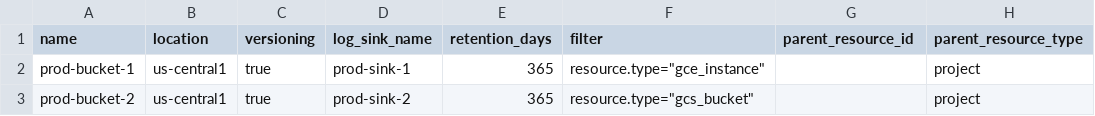
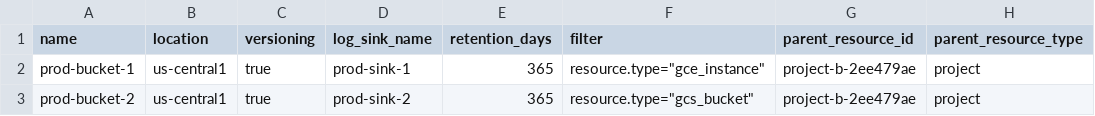
Before and after one commit to Avantika-123-ps/s-p_codes, a CSV file: envs/prod/buckets.csv, drawn as a sheet.

Commit message:
bucket-test

```diff
--- a/envs/prod/buckets.csv
+++ b/envs/prod/buckets.csv
@@ -1,3 +1,3 @@
 name,location,versioning,log_sink_name,retention_days,filter,parent_resource_id,parent_resource_type
-prod-bucket-1,us-central1,true,prod-sink-1,365,"resource.type=""gce_instance""",,project
-prod-bucket-2,us-central1,true,prod-sink-2,365,"resource.type=""gcs_bucket""",,project
+prod-bucket-1,us-central1,true,prod-sink-1,365,"resource.type=""gce_instance""",project-b-2ee479ae,project
+prod-bucket-2,us-central1,true,prod-sink-2,365,"resource.type=""gcs_bucket""",project-b-2ee479ae,project
```
Also changed, not shown: 1 other file.
